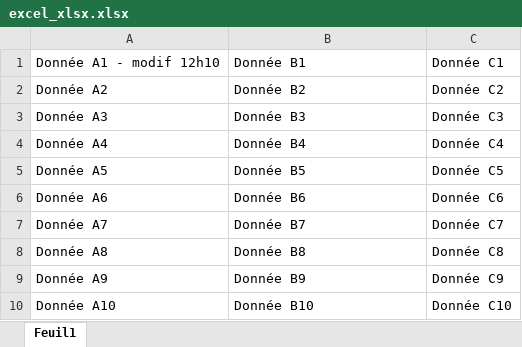
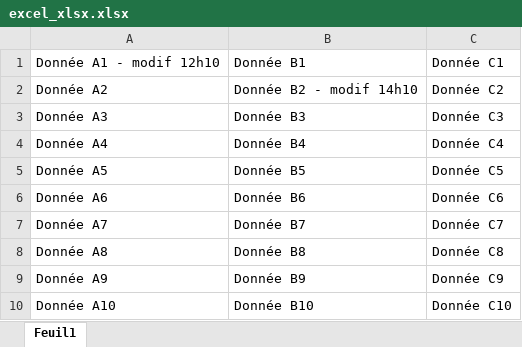
Before and after one commit to MieLean/test-excel, an Excel workbook: docs/excel_xlsx.xlsx, sheet Feuil1, drawn as a sheet; values as stored, in another font and other column widths than the file's, no borders; the diff names each change by its address in the sheet, - before the commit and + after, or states it on an @@ line.

```diff
--- a/docs/excel_xlsx.xlsx (sheet Feuil1)
+++ b/docs/excel_xlsx.xlsx (sheet Feuil1)
-B2: Donnée B2
+B2: Donnée B2 - modif 14h10
```
Also changed, not shown: docs/excel_xlsm.xlsm, 6 other files.
